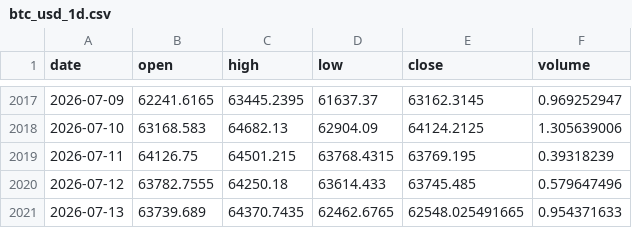
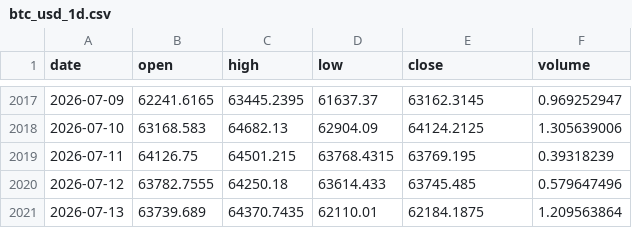
Before and after one commit to LennartMan95/btc-grid-trading-bot, a CSV file: data/btc_usd_1d.csv, drawn as a sheet; only a part is shown, gaps mark what is left out.

```diff
--- a/data/btc_usd_1d.csv
+++ b/data/btc_usd_1d.csv
@@ -2020,2 +2020,2 @@ date,open,high,low,close,volume
 2026-07-12,63782.7555,64250.18,63614.433,63745.485,0.579647496
-2026-07-13,63739.689,64370.7435,62462.6765,62548.025491665,0.954371633
+2026-07-13,63739.689,64370.7435,62110.01,62184.1875,1.209563864
```
Also changed, not shown: 5 other files.
